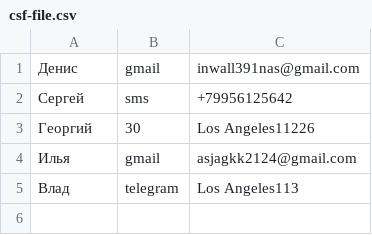
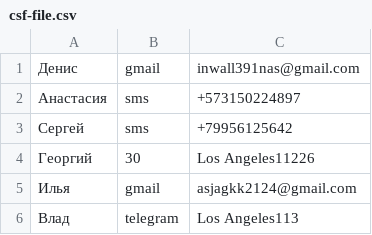
Before and after one commit to web-inwall/emergency-notification-system, a CSV file: csf-file.csv, drawn as a sheet; the diff names each change by its address in the sheet, - before the commit and + after, or states it on an @@ line.

```diff
--- a/csf-file.csv
+++ b/csf-file.csv
+row 2: Анастасия | sms | +573150224897
```
Also changed, not shown: 1 other file.
